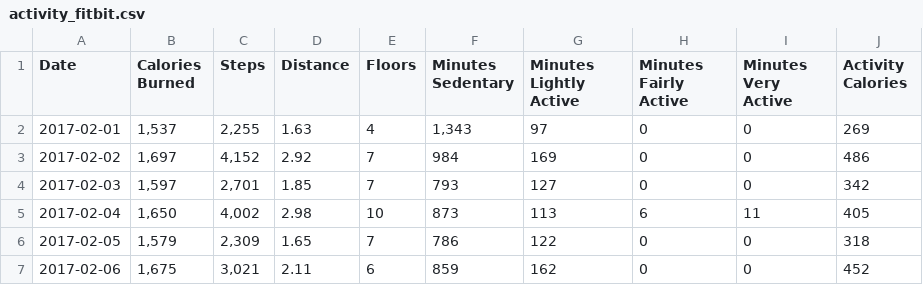
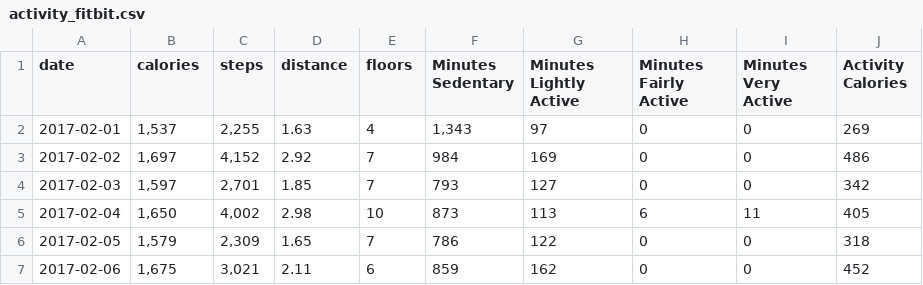
Before and after one commit to aysafanxm/MIDS-W209, a CSV file: activity_fitbit.csv, drawn as a sheet; only a part is shown.

Commit message:
Create activity_fitbit.csv

```diff
--- a/activity_fitbit.csv
+++ b/activity_fitbit.csv
@@ -1,2 +1,2 @@
-Date,Calories Burned,Steps,Distance,Floors,Minutes Sedentary,Minutes Lightly Active,Minutes Fairly Active,Minutes Very Active,Activity Calories
+date,calories,steps,distance,floors,Minutes Sedentary,Minutes Lightly Active,Minutes Fairly Active,Minutes Very Active,Activity Calories
 "2017-02-01","1,537","2,255","1.63","4","1,343","97","0","0","269"
```
